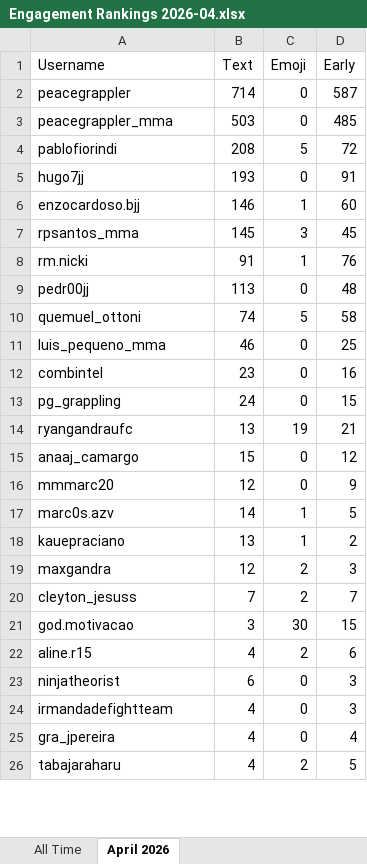
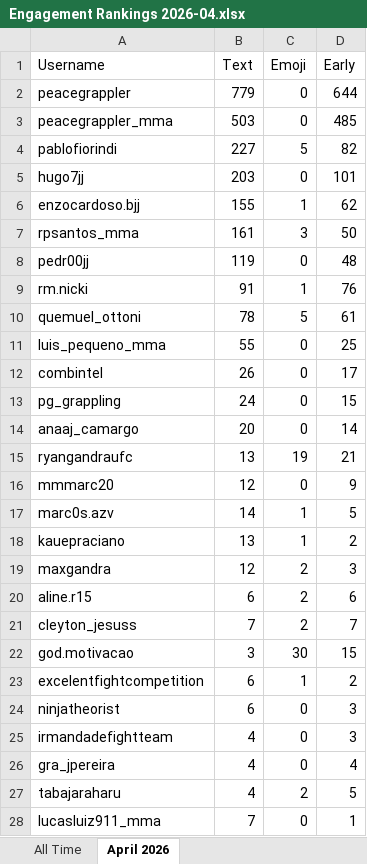
Before and after one commit to paxlucta/peace-grappler, an Excel workbook: Engagement Rankings 2026-04.xlsx, sheet April 2026, drawn as a sheet; only a part is shown; values as stored, in another font and other column widths than the file's, no borders; removed rows and columns are numbered as before the commit, all else as after; the diff covers the shown part only; the diff names each change by its address in the sheet, - before the commit and + after, or states it on an @@ line.

```diff
--- a/Engagement Rankings 2026-04.xlsx (sheet April 2026)
+++ b/Engagement Rankings 2026-04.xlsx (sheet April 2026)
-B2 (Text): 714
+B2 (Text): 779
-D2 (Early): 587
+D2 (Early): 644
-B4 (Text): 208
+B4 (Text): 227
-D4 (Early): 72
+D4 (Early): 82
-B5 (Text): 193
+B5 (Text): 203
-D5 (Early): 91
+D5 (Early): 101
-B6 (Text): 146
+B6 (Text): 155
-D6 (Early): 60
+D6 (Early): 62
-B7 (Text): 145
+B7 (Text): 161
-D7 (Early): 45
+D7 (Early): 50
+row 8: pedr00jj | 119 | 0 | 48
-row 9: pedr00jj | 113 | 0 | 48
-B10 (Text): 74
+B10 (Text): 78
-D10 (Early): 58
+D10 (Early): 61
-B11 (Text): 46
+B11 (Text): 55
-B12 (Text): 23
+B12 (Text): 26
-D12 (Early): 16
+D12 (Early): 17
+row 14: anaaj_camargo | 20 | 0 | 14
-row 15: anaaj_camargo | 15 | 0 | 12
+row 20: aline.r15 | 6 | 2 | 6
-row 22: aline.r15 | 4 | 2 | 6
+row 23: excelentfightcompetition | 6 | 1 | 2
+row 28: lucasluiz911_mma | 7 | 0 | 1
```
Also changed, not shown: 3 added rows, 4 removed rows and 2 edited cells elsewhere in this sheet, sheet All Time, Engagement Rankings.xlsx, 8 other files.
